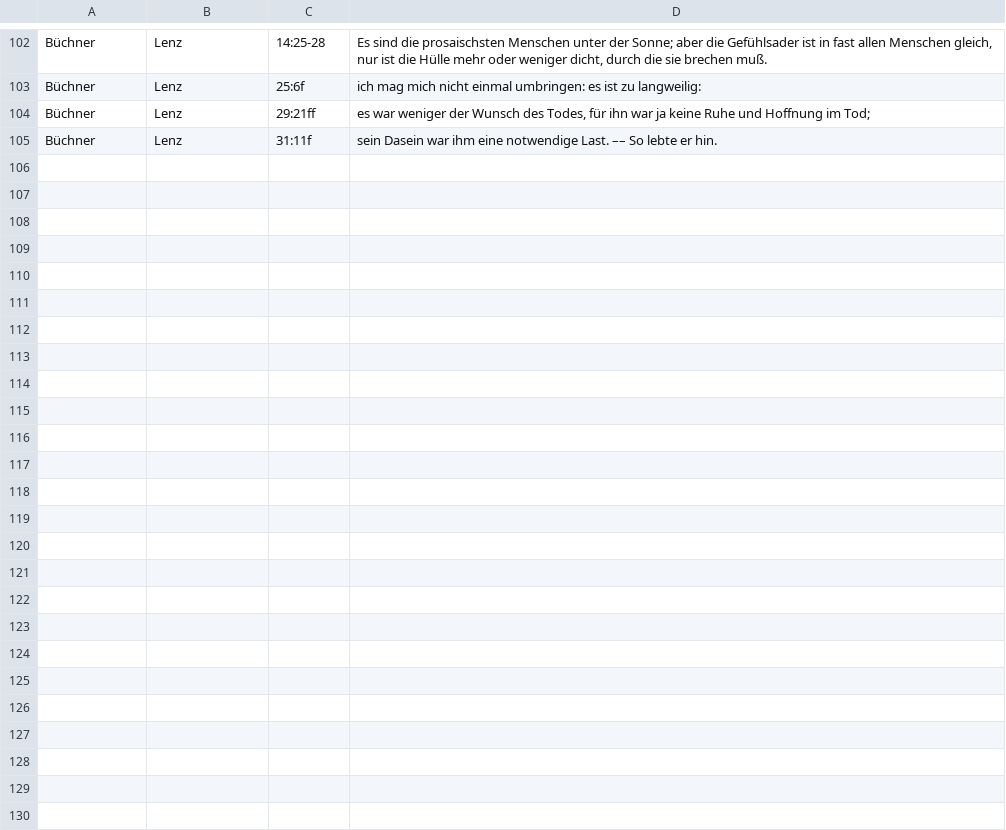
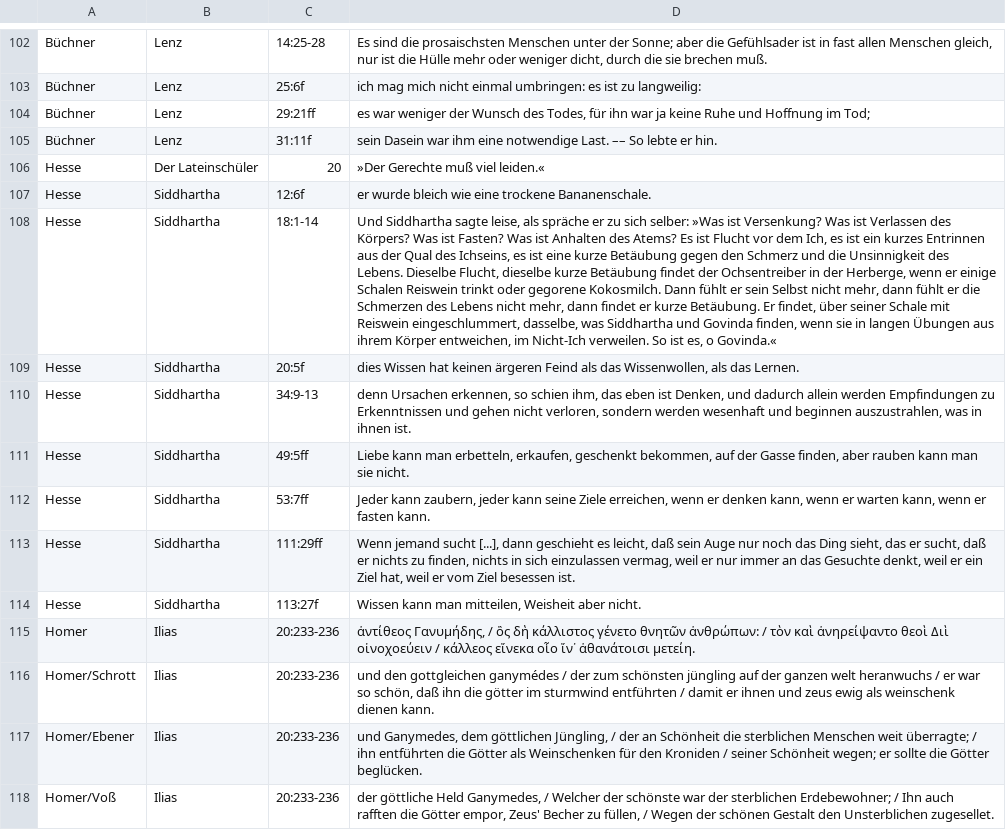
Before and after one commit to kmein/mnemosyne, a CSV file: sample.csv, drawn as a sheet; only a part is shown, gaps mark what is left out; the diff names each change by its address in the sheet, - before the commit and + after, or states it on an @@ line.

Commit message:
extend sample.csv

```diff
--- a/sample.csv
+++ b/sample.csv
+row 106: Hesse | Der Lateinschüler | 20 | »Der Gerechte muß viel leiden.«
+row 107: Hesse | Siddhartha | 12:6f | er wurde bleich wie eine trockene Bananenschale.
+row 108: Hesse | Siddhartha | 18:1-14 | Und Siddhartha sagte leise, als spräche er zu sich selber: »Was ist Versenkung? Was ist Verlassen des Körpers? Was ist Fasten? Was ist Anhalten des Atems? Es ist Flucht vor dem Ich, es ist ein kurzes Entrinnen aus der Qual des Ichseins, es ist eine kurze Betäubung gegen den Schmerz und die Unsinnigkeit des Lebens. Dieselbe Flucht, dieselbe kurze Betäubung findet der Ochsentreiber in der Herberge, wenn er einige Schalen Reiswein trinkt oder gegorene Kokosmilch. Dann fühlt er sein Selbst nicht mehr, dann fühlt er die Schmerzen des Lebens nicht mehr, dann findet er kurze Betäubung. Er findet, über seiner Schale mit Reiswein eingeschlummert, dasselbe, was Siddhartha und Govinda finden, wenn sie in langen Übungen aus ihrem Körper entweichen, im Nicht-Ich verweilen. So ist es, o Govinda.«
+row 109: Hesse | Siddhartha | 20:5f | dies Wissen hat keinen ärgeren Feind als das Wissenwollen, als das Lernen.
+row 110: Hesse | Siddhartha | 34:9-13 | denn Ursachen erkennen, so schien ihm, das eben ist Denken, und dadurch allein werden Empfindungen zu Erkenntnissen und gehen nicht verloren, sondern werden wesenhaft und beginnen auszustrahlen, was in ihnen ist.
+row 111: Hesse | Siddhartha | 49:5ff | Liebe kann man erbetteln, erkaufen, geschenkt bekommen, auf der Gasse finden, aber rauben kann man sie nicht.
+row 112: Hesse | Siddhartha | 53:7ff | Jeder kann zaubern, jeder kann seine Ziele erreichen, wenn er denken kann, wenn er warten kann, wenn er fasten kann.
+row 113: Hesse | Siddhartha | 111:29ff | Wenn jemand sucht [...], dann geschieht es leicht, daß sein Auge nur noch das Ding sieht, das er sucht, daß er nichts zu finden, nichts in sich einzulassen vermag, weil er nur immer an das Gesuchte denkt, weil er ein Ziel hat, weil er vom Ziel besessen ist.
+row 114: Hesse | Siddhartha | 113:27f | Wissen kann man mitteilen, Weisheit aber nicht.
+row 115: Homer | Ilias | 20:233-236 | ἀντίθεος Γανυμήδης, / ὃς δὴ κάλλιστος γένετο θνητῶν ἀνθρώπων: / τὸν καὶ ἀνηρείψαντο θεοὶ Διὶ οἰνοχοεύειν / κάλλεος εἵνεκα οἷο ἵν᾽ ἀθανάτοισι μετείη.
+row 116: Homer/Schrott | Ilias | 20:233-236 | und den gottgleichen ganymédes / der zum schönsten jüngling auf der ganzen welt heranwuchs / er war so schön, daß ihn die götter im sturmwind entführten / damit er ihnen und zeus ewig als weinschenk dienen kann.
+row 117: Homer/Ebener | Ilias | 20:233-236 | und Ganymedes, dem göttlichen Jüngling, / der an Schönheit die sterblichen Menschen weit überragte; / ihn entführten die Götter als Weinschenken für den Kroniden / seiner Schönheit wegen; er sollte die Götter beglücken.
+row 118: Homer/Voß | Ilias | 20:233-236 | der göttliche Held Ganymedes, / Welcher der schönste war der sterblichen Erdebewohner; / Ihn auch rafften die Götter empor, Zeus' Becher zu füllen, / Wegen der schönen Gestalt den Unsterblichen zugesellet.
```
